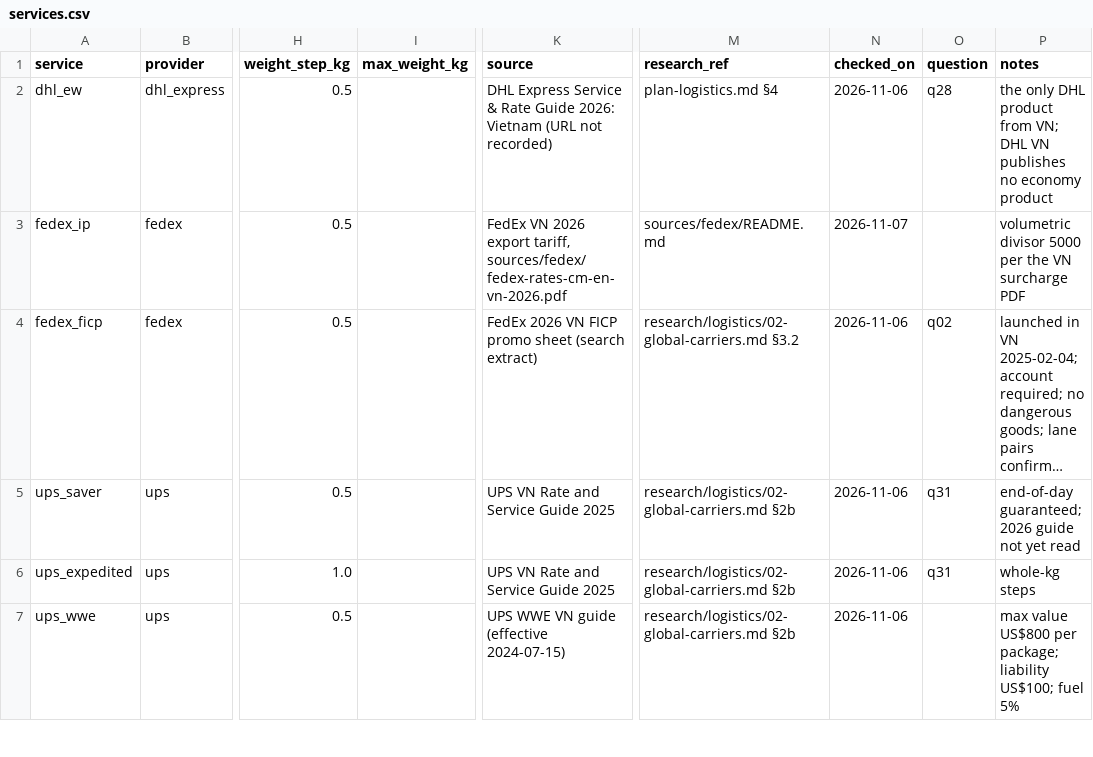
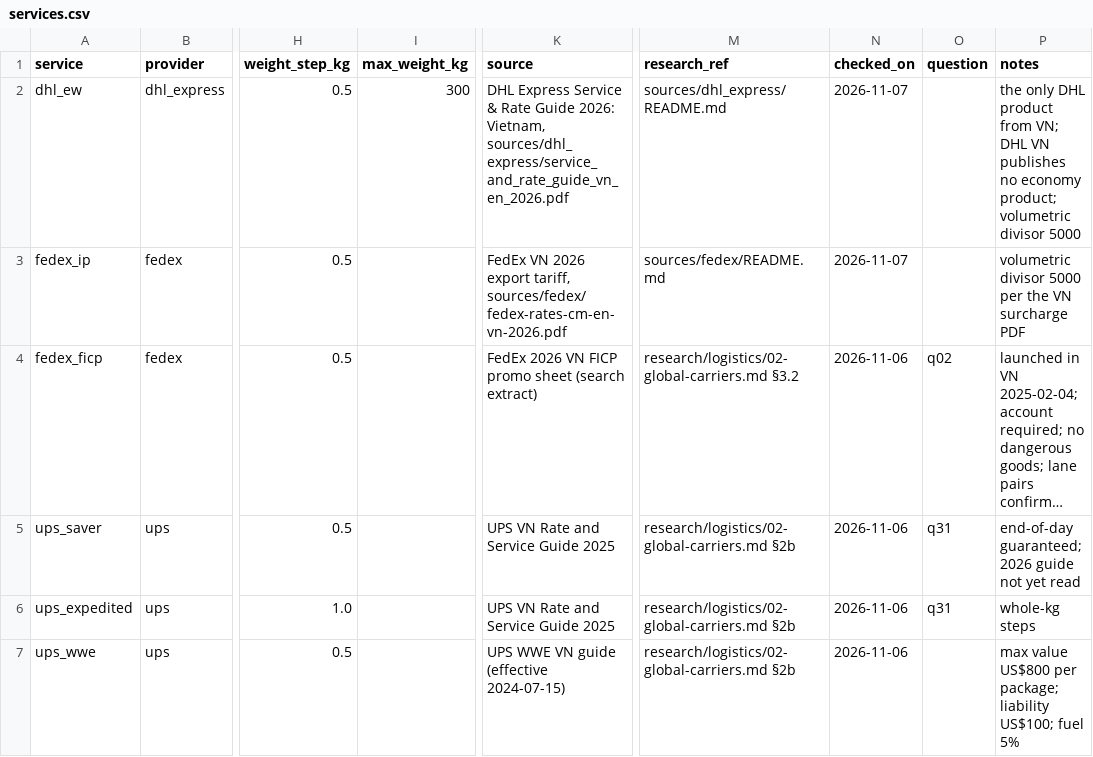
Before and after one commit to florianmarkusse/merchant-of-record, a CSV file: docs/markets/services.csv, drawn as a sheet; only a part is shown, gaps mark what is left out; long unchanged cells end in …; the diff names each change by its address in the sheet, - before the commit and + after, or states it on an @@ line.

```diff
--- a/docs/markets/services.csv
+++ b/docs/markets/services.csv
-I2 (max_weight_kg): (empty)
+I2 (max_weight_kg): 300
-K2 (source): …Guide 2026: Vietnam (URL not recorded)
+K2 (source): …Guide 2026: Vietnam, sources/dhl_express/service_and_rate_guide_vn_en_2026.pdf
-M2 (research_ref): plan-logistics.md §4
+M2 (research_ref): sources/dhl_express/README.md
-N2 (checked_on): 2026-11-06
+N2 (checked_on): 2026-11-07
-O2 (question): q28
+O2 (question): (empty)
-P2 (notes): …no economy product
+P2 (notes): …no economy product; volumetric divisor 5000
```
Also changed, not shown: docs/markets/questions.csv, docs/markets/rate_cards.csv, 5 other files.
